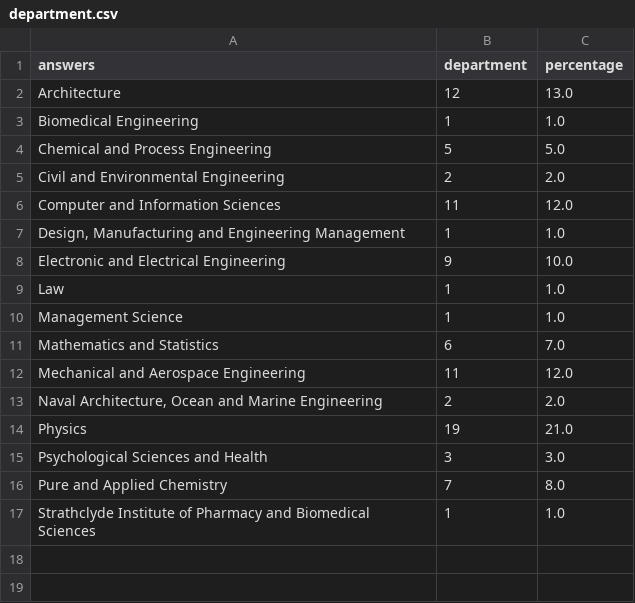
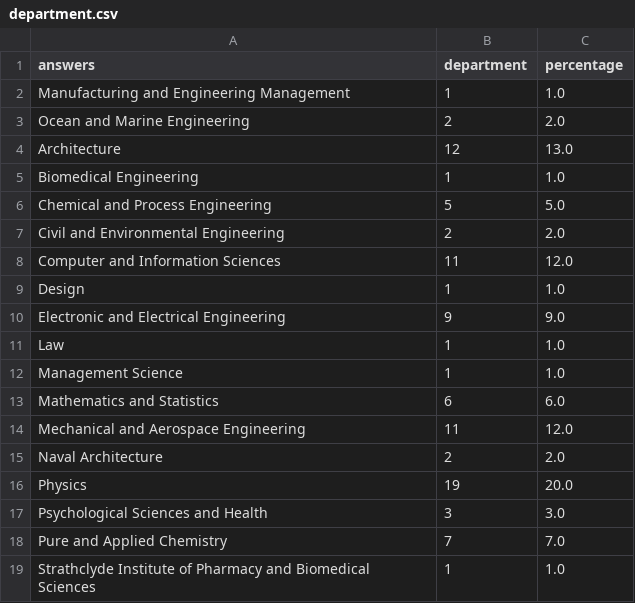
Before and after one commit to strathclyde-rse/strathclyde-software-survey, a CSV file: output_csv/department.csv, drawn as a sheet.

```diff
--- a/output_csv/department.csv
+++ b/output_csv/department.csv
@@ -1,2 +1,4 @@
 answers,department,percentage
+ Manufacturing and Engineering Management,1,1.0
+ Ocean and Marine Engineering,2,2.0
 Architecture,12,13.0
@@ -6,12 +8,12 @@ Civil and Environmental Engineering,2,2.0
 Computer and Information Sciences,11,12.0
-"Design, Manufacturing and Engineering Management",1,1.0
-Electronic and Electrical Engineering,9,10.0
+Design,1,1.0
+Electronic and Electrical Engineering,9,9.0
 Law,1,1.0
 Management Science,1,1.0
-Mathematics and Statistics,6,7.0
+Mathematics and Statistics,6,6.0
 Mechanical and Aerospace Engineering,11,12.0
-"Naval Architecture, Ocean and Marine Engineering",2,2.0
-Physics,19,21.0
+Naval Architecture,2,2.0
+Physics,19,20.0
 Psychological Sciences and Health,3,3.0
-Pure and Applied Chemistry,7,8.0
+Pure and Applied Chemistry,7,7.0
 Strathclyde Institute of Pharmacy and Biomedical Sciences,1,1.0
```
Also changed, not shown: output_csv/confirm.csv, output_csv/costed_developer.csv, 6 other files.
